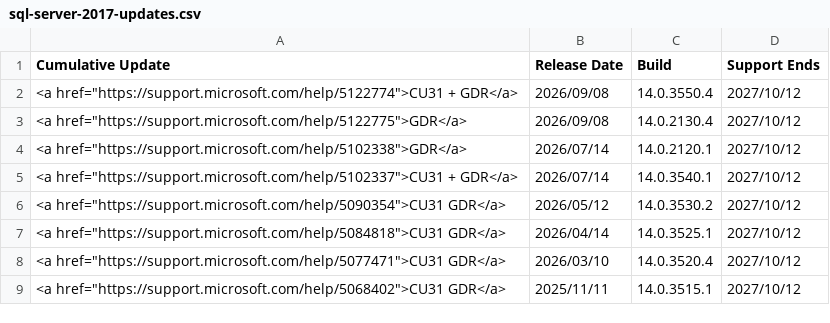
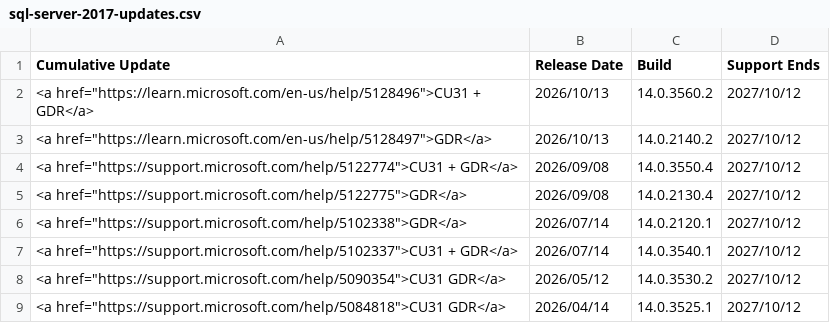
Before and after one commit to BrentOzarULTD/SQLServerUpdates.com, a CSV file: data/updates/sql-server-2017-updates.csv, drawn as a sheet; only a part is shown; the shorter side is filled out with more unchanged rows; the diff names each change by its address in the sheet, - before the commit and + after, or states it on an @@ line.

```diff
--- a/data/updates/sql-server-2017-updates.csv
+++ b/data/updates/sql-server-2017-updates.csv
+row 2: <a href="https://learn.microsoft.com/en-us/help/5128496">CU31 + GDR</a> | 2026/10/13 | 14.0.3560.2 | 2027/10/12
+row 3: <a href="https://learn.microsoft.com/en-us/help/5128497">GDR</a> | 2026/10/13 | 14.0.2140.2 | 2027/10/12
```
Also changed, not shown: data/updates/sql-server-2019-updates.csv, data/updates/sql-server-2022-updates.csv, 2 other files.
